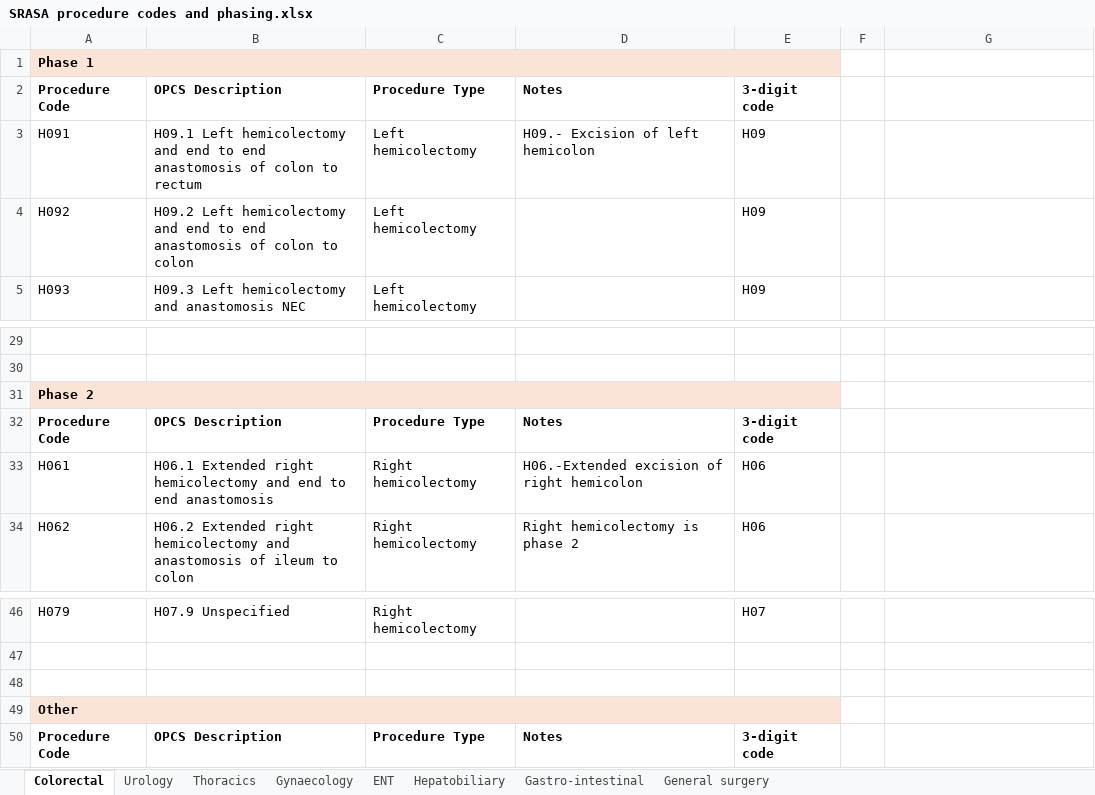
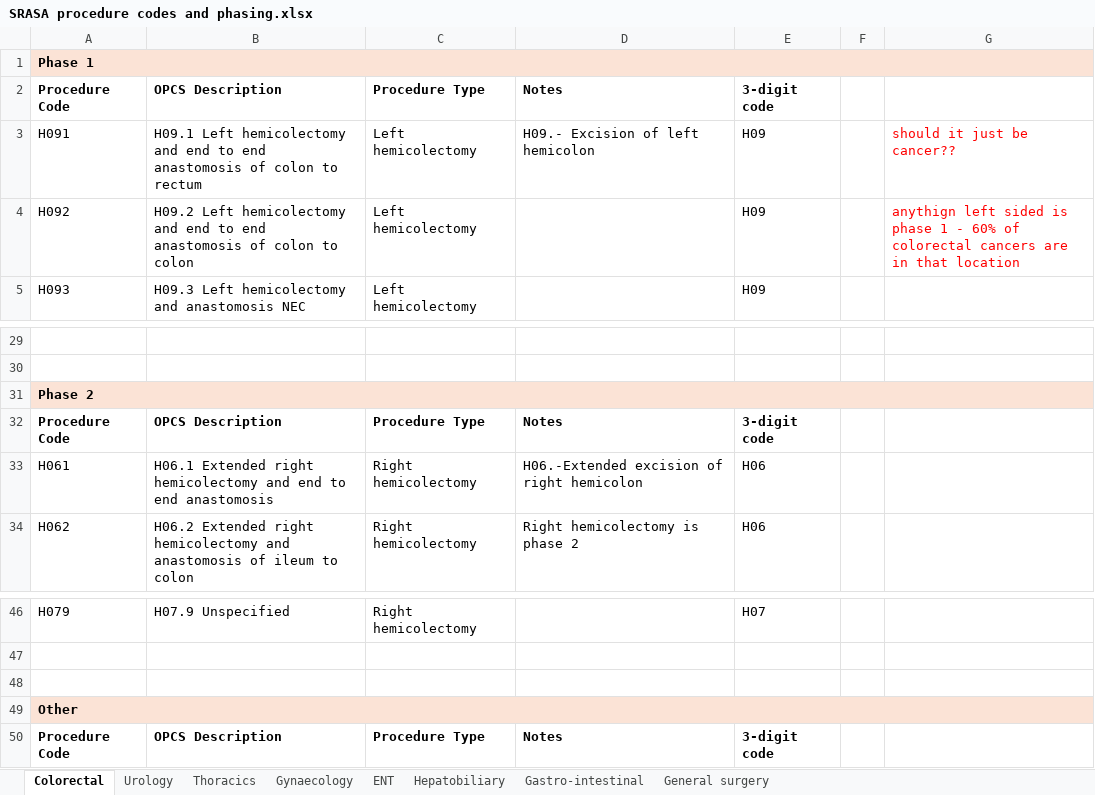
Before and after one commit to Public-Health-Scotland/snap-srasa, an Excel workbook: 04_reports/management_report/serverless_html/resources/SRASA procedure codes and phasing.xlsx, sheet Colorectal, drawn as a sheet; only a part is shown, gaps mark what is left out; values as stored, in another font and other column widths than the file's, no borders; the diff names each change by its address in the sheet, - before the commit and + after, or states it on an @@ line.

```diff
--- a/04_reports/management_report/serverless_html/resources/SRASA procedure codes and phasing.xlsx (sheet Colorectal)
+++ b/04_reports/management_report/serverless_html/resources/SRASA procedure codes and phasing.xlsx (sheet Colorectal)
-A1:E1 merged
+A1:G1 merged
-F1:G1 fill: none
+F1:G1 fill: #FBE3D6
-G3: (empty)
+G3: should it just be cancer??
-G4: (empty)
+G4: anythign left sided is phase 1 - 60% of colorectal cancers are in that location
-A31:E31 merged
+A31:G31 merged
-F31:G31 fill: none
+F31:G31 fill: #FBE3D6
-A49:E49 merged
+A49:G49 merged
-F49:G49 fill: none
+F49:G49 fill: #FBE3D6
```
Also changed, not shown: sheet ENT, sheet Gynaecology, sheet Gastro-intestinal, sheet Urology, charts or pictures.
